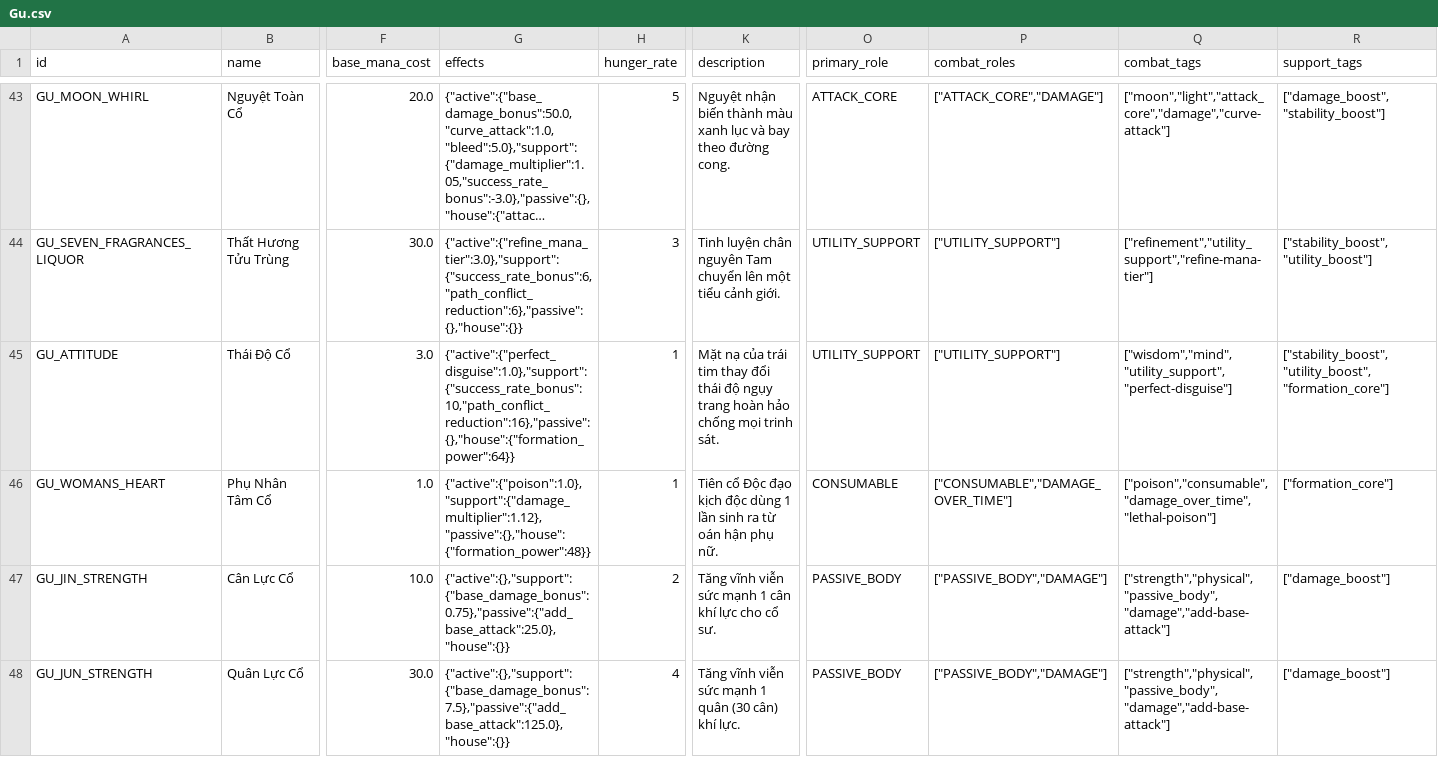
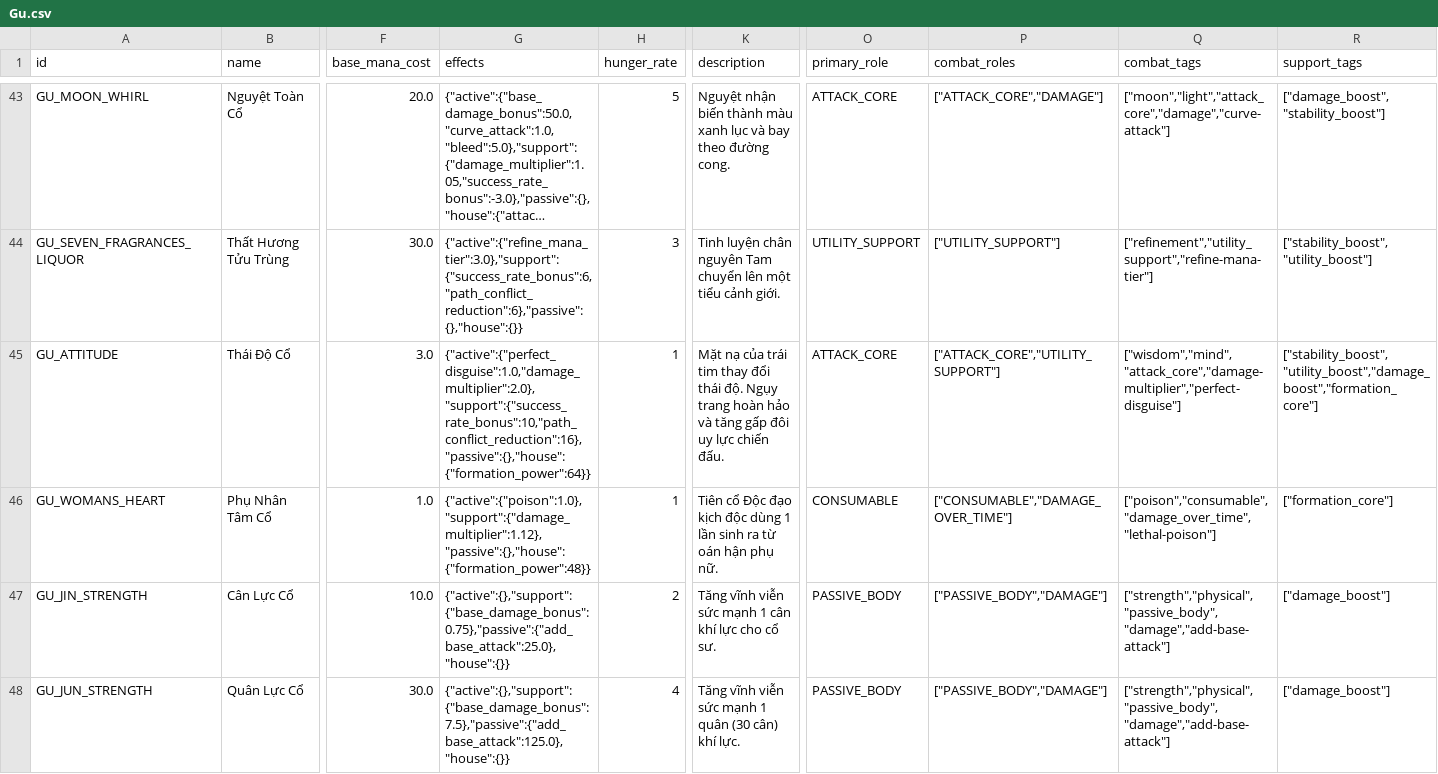
Before and after one commit to VipPro67/GuWorld, a CSV file: backend/Gu.csv, drawn as a sheet; only a part is shown, gaps mark what is left out; long unchanged cells end in …; the diff names each change by its address in the sheet, - before the commit and + after, or states it on an @@ line.

Commit message:
feat(combat): Add combat replay system with visual state tracking
- Add CombatantInfo struct to track combatant state for frontend replay visualization
- Persist combatants JSONB array to combat_history table for replay reconstruction
- Implement combat replay log serialization with full state snapshots
- Add CombatReplayView component for visual combat replay playback
- Update combat history view to support replay functionality
- Enhance effect detection logic to include base_damage_bonus and base_defense_bonus
- Update AGENTS.md with simulator engine documentation
- Balance GU_ATTITUDE with damage_multiplier effect and attack classification
- Enable deterministic turn-based engine to generate complete visual replay data

```diff
--- a/backend/Gu.csv
+++ b/backend/Gu.csv
-G45 (effects): {"active":{"perfect_disguise":1.0},"support":{"success_rate_bonus":10,"path_conflict_reduction":16},"passive":{},"house":{"formation_power":64}}
+G45 (effects): {"active":{"perfect_disguise":1.0,"damage_multiplier":2.0},"support":{"success_rate_bonus":10,"path_conflict_reduction":16},"passive":{},"house":{"formation_power":64}}
-K45 (description): …đổi thái độ ngụy trang hoàn hảo chống mọi trinh sát.
+K45 (description): …đổi thái độ. Ngụy trang hoàn hảo và tăng gấp đôi uy lực chiến đấu.
-O45 (primary_role): UTILITY_SUPPORT
+O45 (primary_role): ATTACK_CORE
-P45 (combat_roles): ["UTILITY_SUPPORT"]
+P45 (combat_roles): ["ATTACK_CORE","UTILITY_SUPPORT"]
-Q45 (combat_tags): ["wisdom","mind","utility_support","perfect-disguise"]
+Q45 (combat_tags): ["wisdom","mind","attack_core","damage-multiplier","perfect-disguise"]
-R45 (support_tags): ["stability_boost","utility_boost","formation_core"]
+R45 (support_tags): ["stability_boost","utility_boost","damage_boost","formation_core"]
```
Also changed, not shown: 12 other files.
